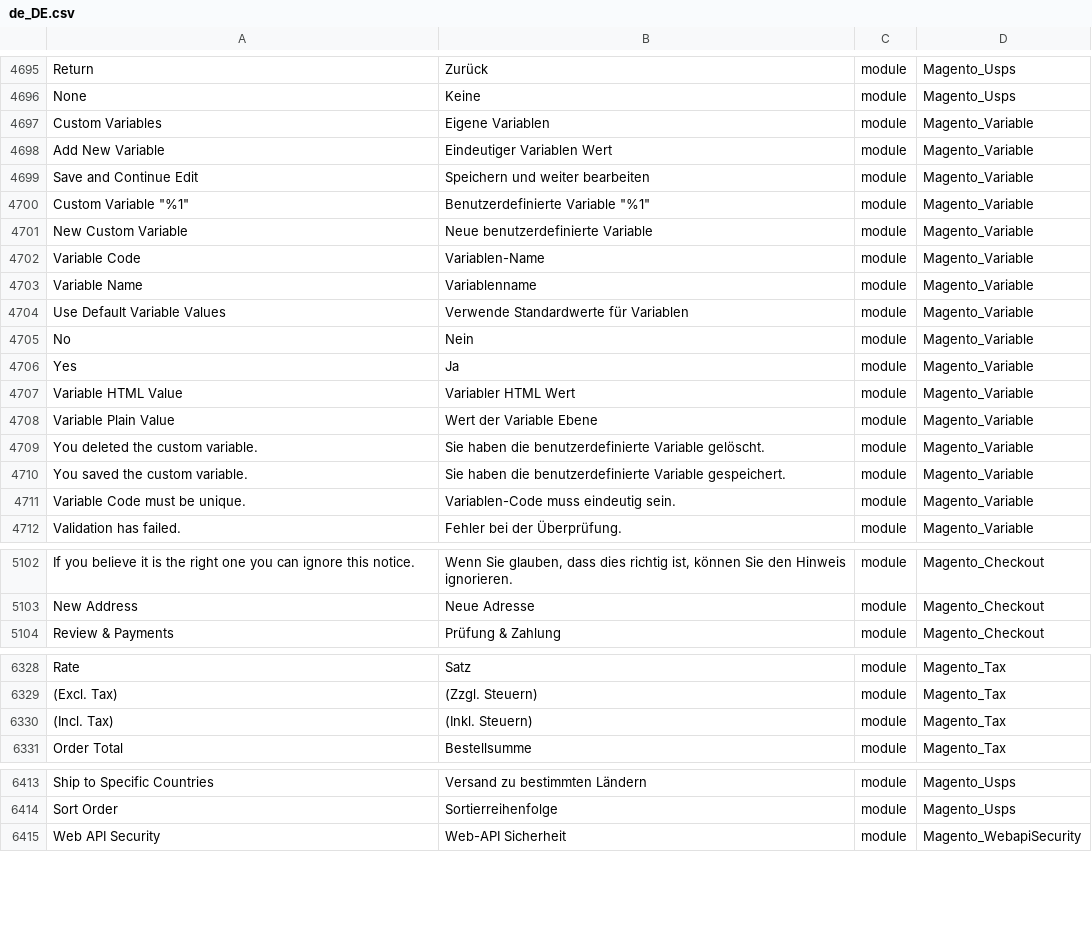
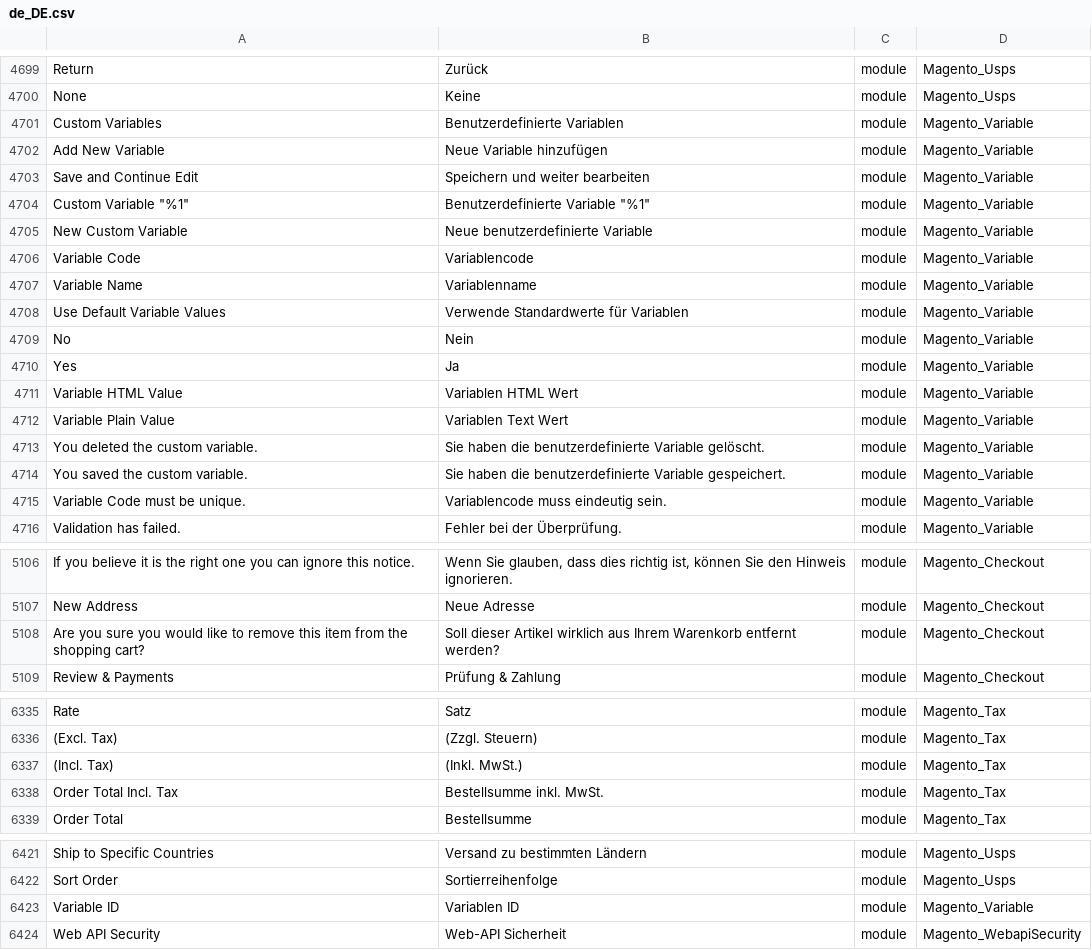
Before and after one commit to Magento2Translations/language_de_de, a CSV file: de_DE.csv, drawn as a sheet; only a part is shown, gaps mark what is left out; addresses are those after the commit; the diff covers the shown part only; the diff names each change by its address in the sheet, - before the commit and + after, or states it on an @@ line.

```diff
--- a/de_DE.csv
+++ b/de_DE.csv
-B4701: Eigene Variablen
+B4701: Benutzerdefinierte Variablen
-B4702: Eindeutiger Variablen Wert
+B4702: Neue Variable hinzufügen
-B4706: Variablen-Name
+B4706: Variablencode
-B4711: Variabler HTML Wert
+B4711: Variablen HTML Wert
-B4712: Wert der Variable Ebene
+B4712: Variablen Text Wert
-B4715: Variablen-Code muss eindeutig sein.
+B4715: Variablencode muss eindeutig sein.
+row 5108: Are you sure you would like to remove this item from the shopping cart? | Soll dieser Artikel wirklich aus Ihrem Warenkorb entfernt werden? | module | Magento_Checkout
-B6337: (Inkl. Steuern)
+B6337: (Inkl. MwSt.)
+row 6338: Order Total Incl. Tax | Bestellsumme inkl. MwSt. | module | Magento_Tax
+row 6423: Variable ID | Variablen ID | module | Magento_Variable
```
Also changed, not shown: 6 added rows and 22 edited cells elsewhere in this file, 1 other file.
